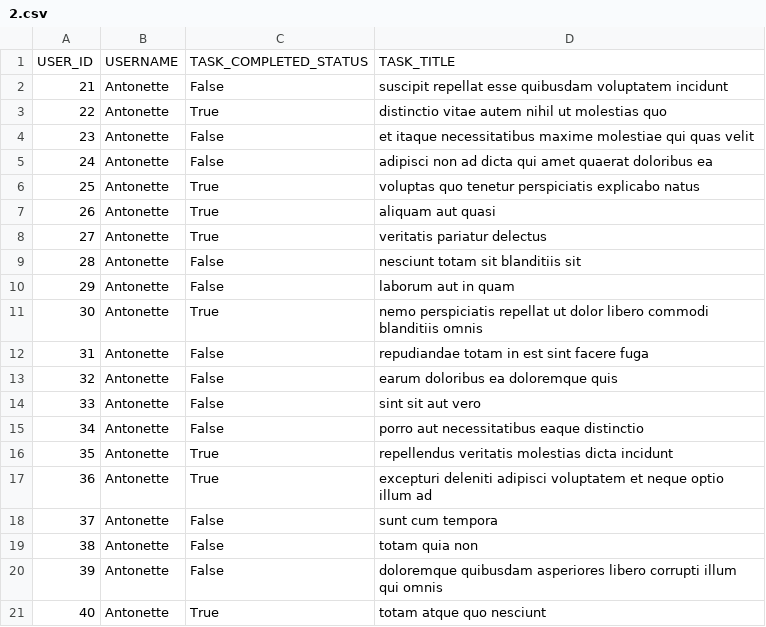
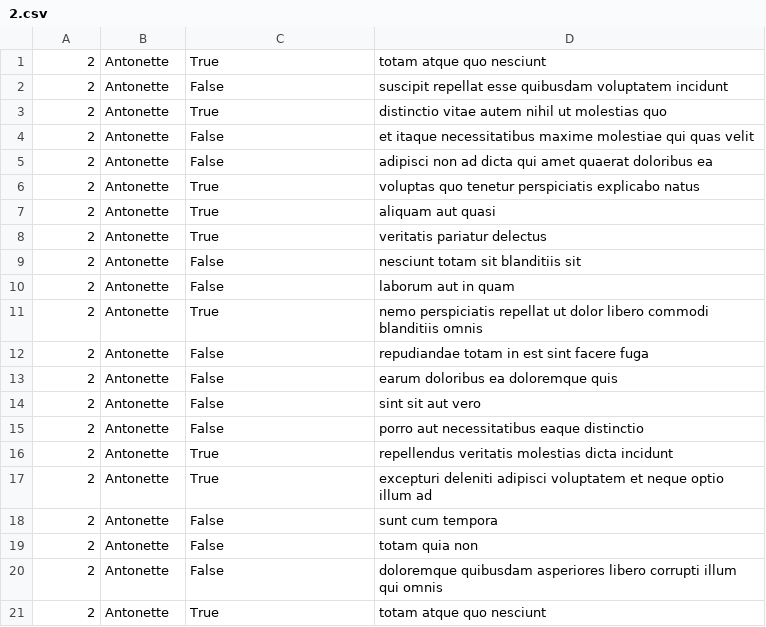
Before and after one commit to wathika-eng/alx-system_engineering-devops, a CSV file: 0x15-api/2.csv, drawn as a sheet.

```diff
--- a/0x15-api/2.csv
+++ b/0x15-api/2.csv
@@ -1,21 +1,21 @@
-USER_ID,USERNAME,TASK_COMPLETED_STATUS,TASK_TITLE
-21,Antonette,False,suscipit repellat esse quibusdam voluptatem incidunt
-22,Antonette,True,distinctio vitae autem nihil ut molestias quo
-23,Antonette,False,et itaque necessitatibus maxime molestiae qui quas velit
-24,Antonette,False,adipisci non ad dicta qui amet quaerat doloribus ea
-25,Antonette,True,voluptas quo tenetur perspiciatis explicabo natus
-26,Antonette,True,aliquam aut quasi
-27,Antonette,True,veritatis pariatur delectus
-28,Antonette,False,nesciunt totam sit blanditiis sit
-29,Antonette,False,laborum aut in quam
-30,Antonette,True,nemo perspiciatis repellat ut dolor libero commodi blanditiis omnis
-31,Antonette,False,repudiandae totam in est sint facere fuga
-32,Antonette,False,earum doloribus ea doloremque quis
-33,Antonette,False,sint sit aut vero
-34,Antonette,False,porro aut necessitatibus eaque distinctio
-35,Antonette,True,repellendus veritatis molestias dicta incidunt
-36,Antonette,True,excepturi deleniti adipisci voluptatem et neque optio illum ad
-37,Antonette,False,sunt cum tempora
-38,Antonette,False,totam quia non
-39,Antonette,False,doloremque quibusdam asperiores libero corrupti illum qui omnis
-40,Antonette,True,totam atque quo nesciunt
+"2","Antonette","True","totam atque quo nesciunt"
+"2","Antonette","False","suscipit repellat esse quibusdam voluptatem incidunt"
+"2","Antonette","True","distinctio vitae autem nihil ut molestias quo"
+"2","Antonette","False","et itaque necessitatibus maxime molestiae qui quas velit"
+"2","Antonette","False","adipisci non ad dicta qui amet quaerat doloribus ea"
+"2","Antonette","True","voluptas quo tenetur perspiciatis explicabo natus"
+"2","Antonette","True","aliquam aut quasi"
+"2","Antonette","True","veritatis pariatur delectus"
+"2","Antonette","False","nesciunt totam sit blanditiis sit"
+"2","Antonette","False","laborum aut in quam"
+"2","Antonette","True","nemo perspiciatis repellat ut dolor libero commodi blanditiis omnis"
+"2","Antonette","False","repudiandae totam in est sint facere fuga"
+"2","Antonette","False","earum doloribus ea doloremque quis"
+"2","Antonette","False","sint sit aut vero"
+"2","Antonette","False","porro aut necessitatibus eaque distinctio"
+"2","Antonette","True","repellendus veritatis molestias dicta incidunt"
+"2","Antonette","True","excepturi deleniti adipisci voluptatem et neque optio illum ad"
+"2","Antonette","False","sunt cum tempora"
+"2","Antonette","False","totam quia non"
+"2","Antonette","False","doloremque quibusdam asperiores libero corrupti illum qui omnis"
+"2","Antonette","True","totam atque quo nesciunt"
```
Also changed, not shown: 1 other file.
